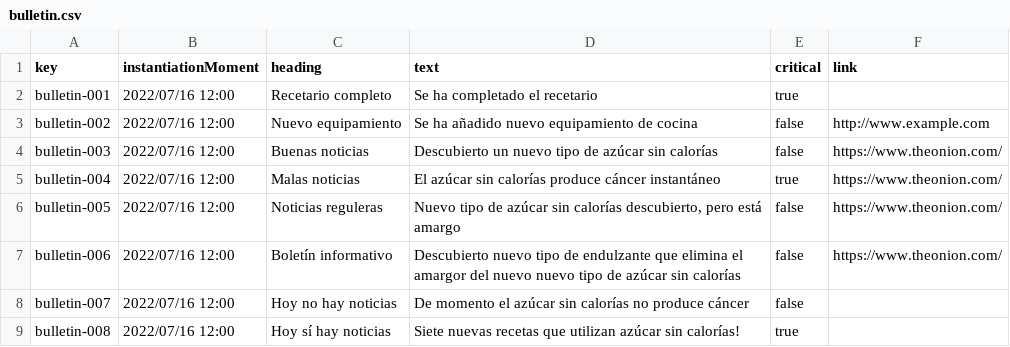
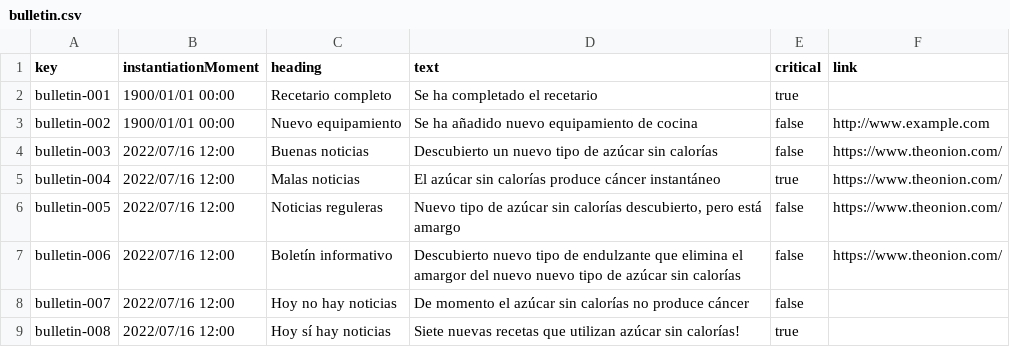
Before and after one commit to frabotrom/Acme-Recipes, a CSV file: src/main/webapp/WEB-INF/resources/sample-data/bulletin.csv, drawn as a sheet.

```diff
--- a/src/main/webapp/WEB-INF/resources/sample-data/bulletin.csv
+++ b/src/main/webapp/WEB-INF/resources/sample-data/bulletin.csv
@@ -1,4 +1,4 @@
 key,instantiationMoment,heading,text,critical,link
-bulletin-001,"2022/07/16 12:00","Recetario completo","Se ha completado el recetario",true,
-bulletin-002,"2022/07/16 12:00","Nuevo equipamiento","Se ha añadido nuevo equipamiento de cocina",false,http://www.example.com
+bulletin-001,"1900/01/01 00:00","Recetario completo","Se ha completado el recetario",true,
+bulletin-002,"1900/01/01 00:00","Nuevo equipamiento","Se ha añadido nuevo equipamiento de cocina",false,http://www.example.com
 bulletin-003,"2022/07/16 12:00","Buenas noticias","Descubierto un nuevo tipo de azúcar sin calorías",false,https://www.theonion.com/
```
Also changed, not shown: 5 other files.
